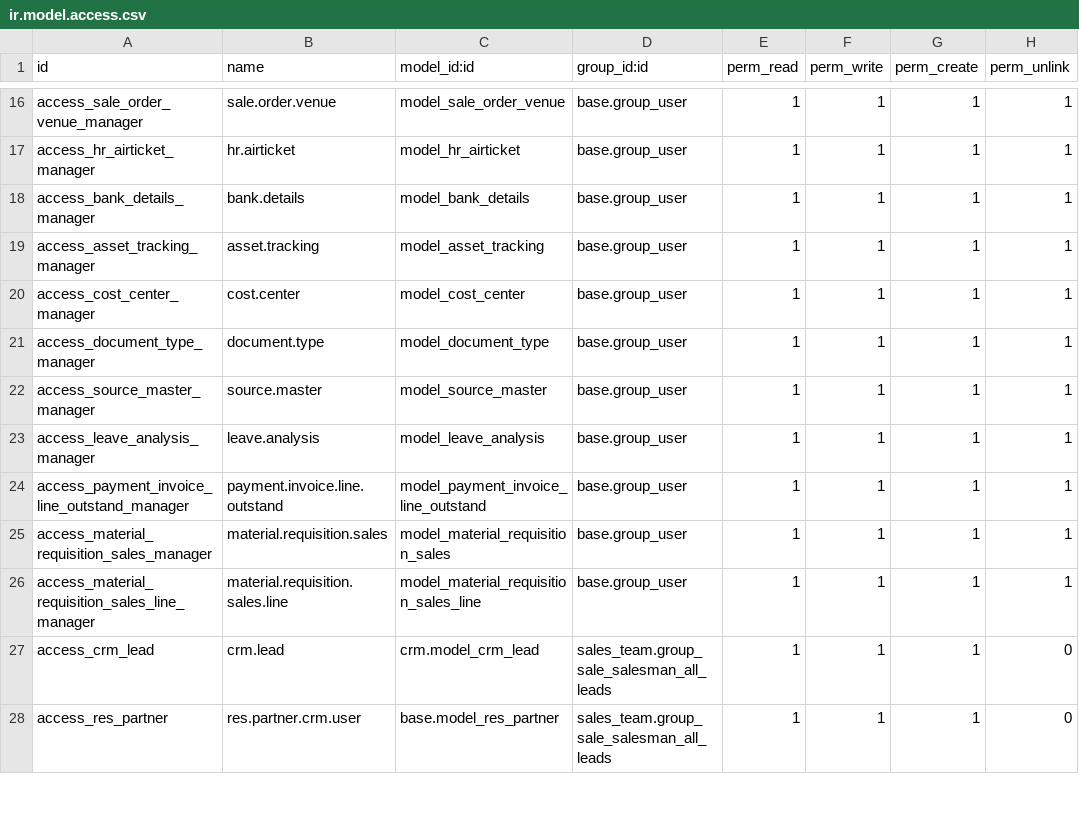
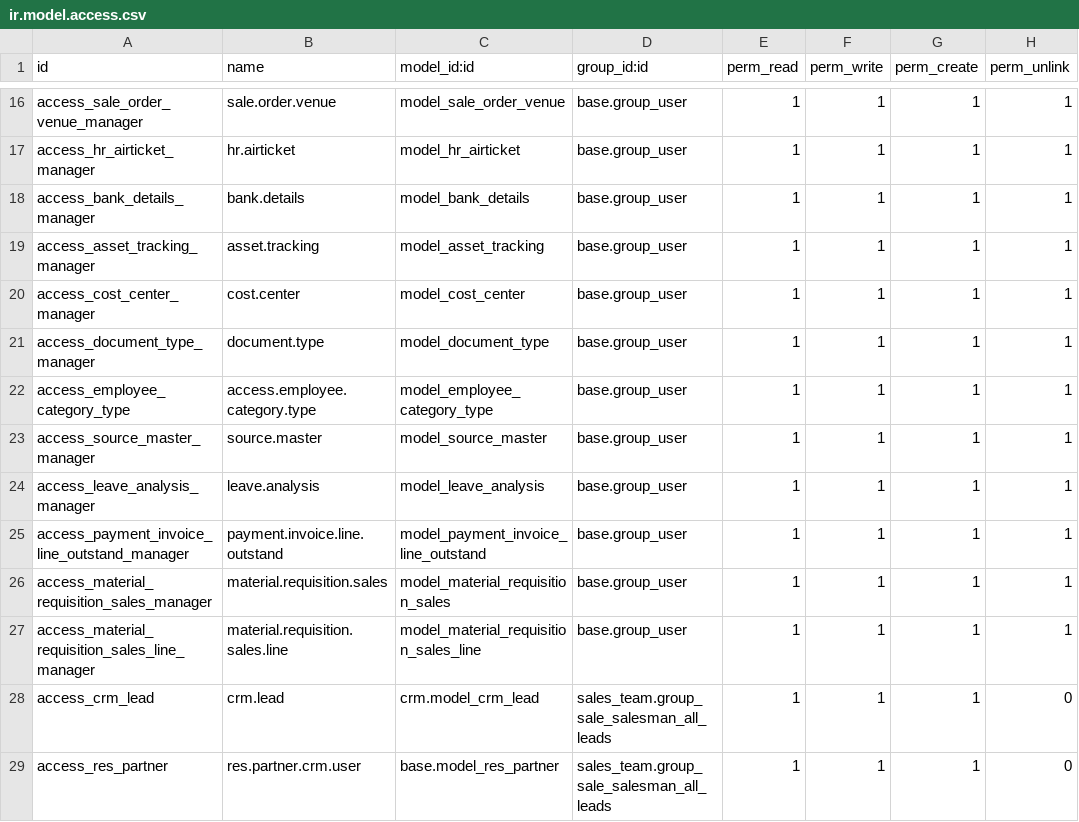
Before and after one commit to appsgateteam/Marcoms, a CSV file: marcoms_updates/security/ir.model.access.csv, drawn as a sheet; only a part is shown, gaps mark what is left out; the diff names each change by its address in the sheet, - before the commit and + after, or states it on an @@ line.

```diff
--- a/marcoms_updates/security/ir.model.access.csv
+++ b/marcoms_updates/security/ir.model.access.csv
+row 22: access_employee_category_type | access.employee.category.type | model_employee_category_type | base.group_user | 1 | 1 | 1 | 1
```
Also changed, not shown: 3 other files.
